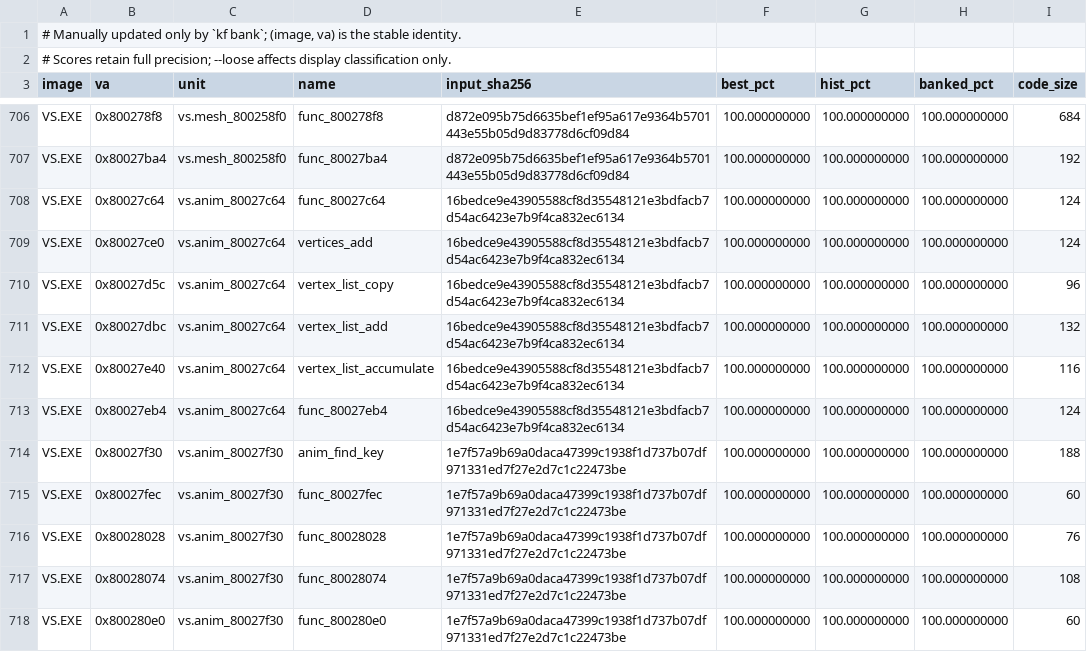
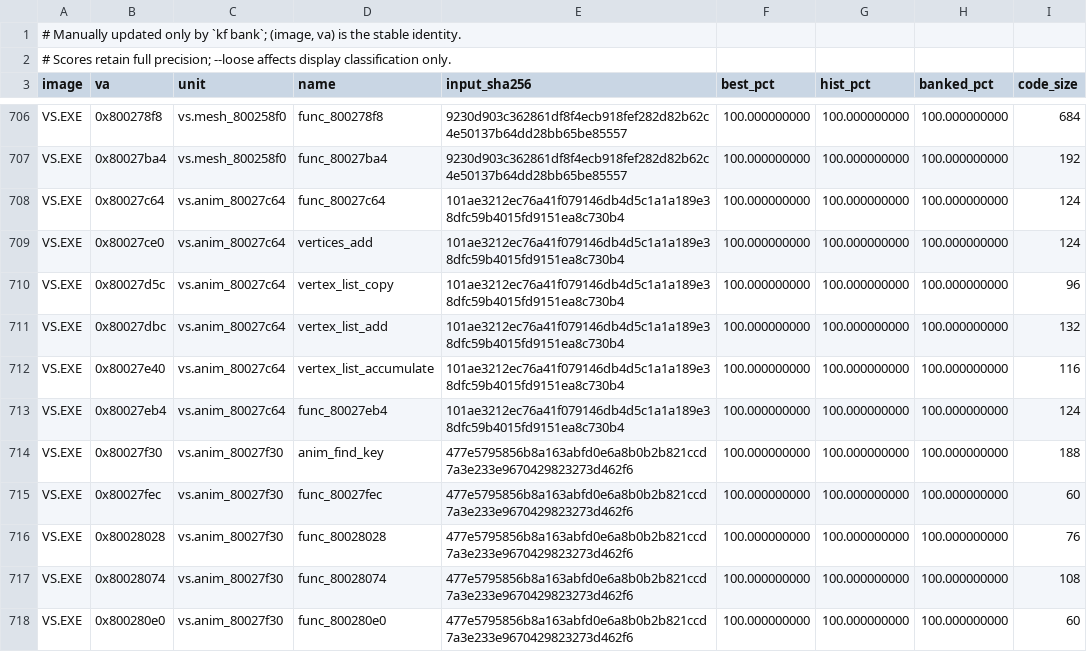
Before and after one commit to Voicedrew11/shadow-tower-decomp, a TSV file: config/match_baseline.tsv, drawn as a sheet; only a part is shown, gaps mark what is left out; the diff covers the shown part only; the diff names each change by its address in the sheet, - before the commit and + after, or states it on an @@ line.

```diff
--- a/config/match_baseline.tsv
+++ b/config/match_baseline.tsv
-E706:E707 (input_sha256): d872e095b75d6635bef1ef95a617e9364b5701443e55b05d9d83778d6cf09d84
+E706:E707 (input_sha256): 9230d903c362861df8f4ecb918fef282d82b62c4e50137b64dd28bb65be85557
-E708:E713 (input_sha256): 16bedce9e43905588cf8d35548121e3bdfacb7d54ac6423e7b9f4ca832ec6134
+E708:E713 (input_sha256): 101ae3212ec76a41f079146db4d5c1a1a189e38dfc59b4015fd9151ea8c730b4
-E714:E718 (input_sha256): 1e7f57a9b69a0daca47399c1938f1d737b07df971331ed7f27e2d7c1c22473be
+E714:E718 (input_sha256): 477e5795856b8a163abfd0e6a8b0b2b821ccd7a3e233e9670429823273d462f6
```
Also changed, not shown: 143 edited cells elsewhere in this file, 1 other file.
